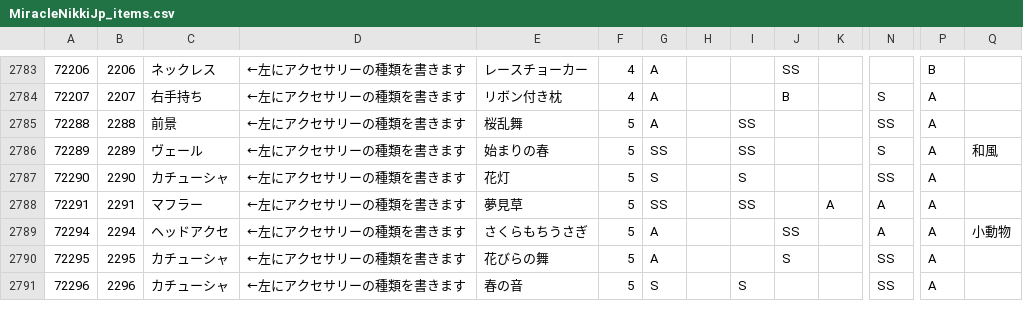
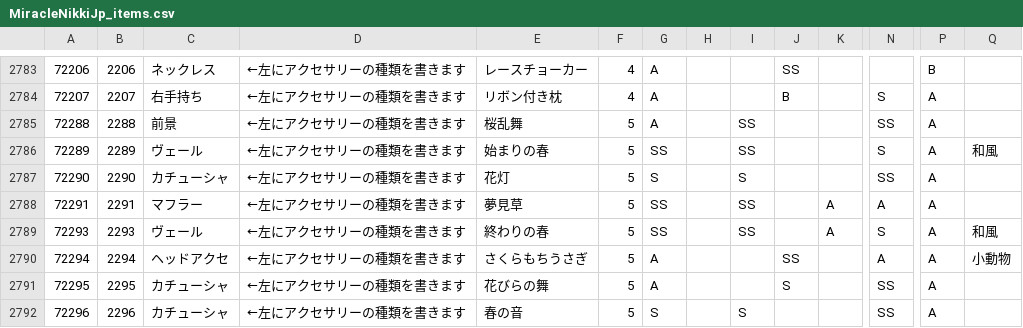
Before and after one commit to koala31/MiracleNikkiJp_items, a CSV file: MiracleNikkiJp_items.csv, drawn as a sheet; only a part is shown, gaps mark what is left out; rows hold the shown columns only; the diff names each change by its address in the sheet, - before the commit and + after, or states it on an @@ line.

Commit message:
終わりの春を追加

```diff
--- a/MiracleNikkiJp_items.csv
+++ b/MiracleNikkiJp_items.csv
+row 2789: 72293 | 2293 | ヴェール | ←左にアクセサリーの種類を書きます | 終わりの春 | 5 | SS |  | SS |  | A | S | A | 和風
```
